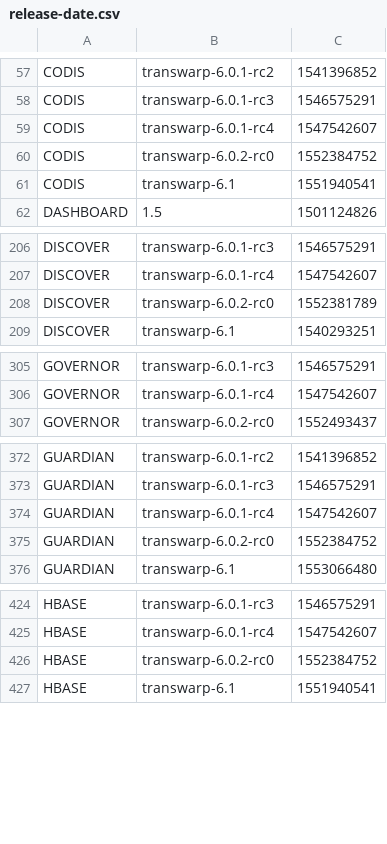
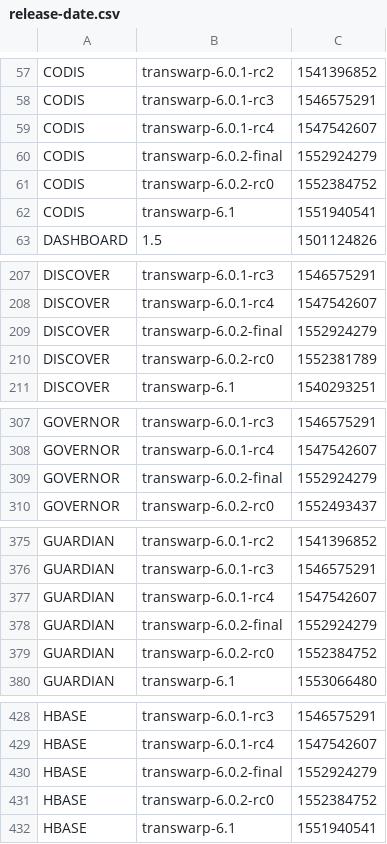
Before and after one commit to transwarpio/application-metainfo, a CSV file: release-date.csv, drawn as a sheet; only a part is shown, gaps mark what is left out; the diff covers the shown part only; the diff names each change by its address in the sheet, - before the commit and + after, or states it on an @@ line.

Commit message:
transwarp-6.0.2-final

```diff
--- a/release-date.csv
+++ b/release-date.csv
+row 60: CODIS | transwarp-6.0.2-final | 1552924279
+row 209: DISCOVER | transwarp-6.0.2-final | 1552924279
+row 309: GOVERNOR | transwarp-6.0.2-final | 1552924279
+row 378: GUARDIAN | transwarp-6.0.2-final | 1552924279
+row 430: HBASE | transwarp-6.0.2-final | 1552924279
```
Also changed, not shown: 24 added rows and 1 edited cell elsewhere in this file, 2 other files.
